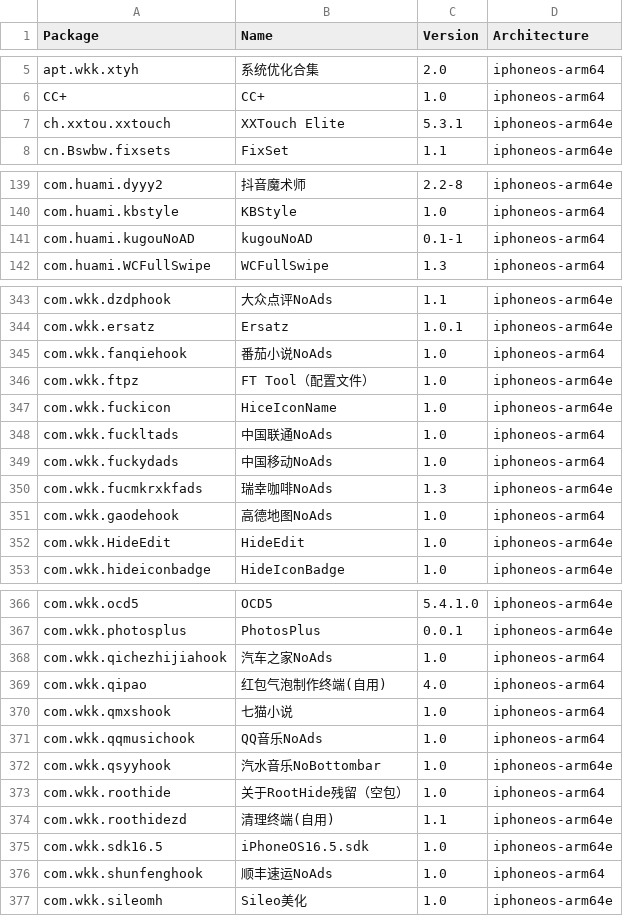
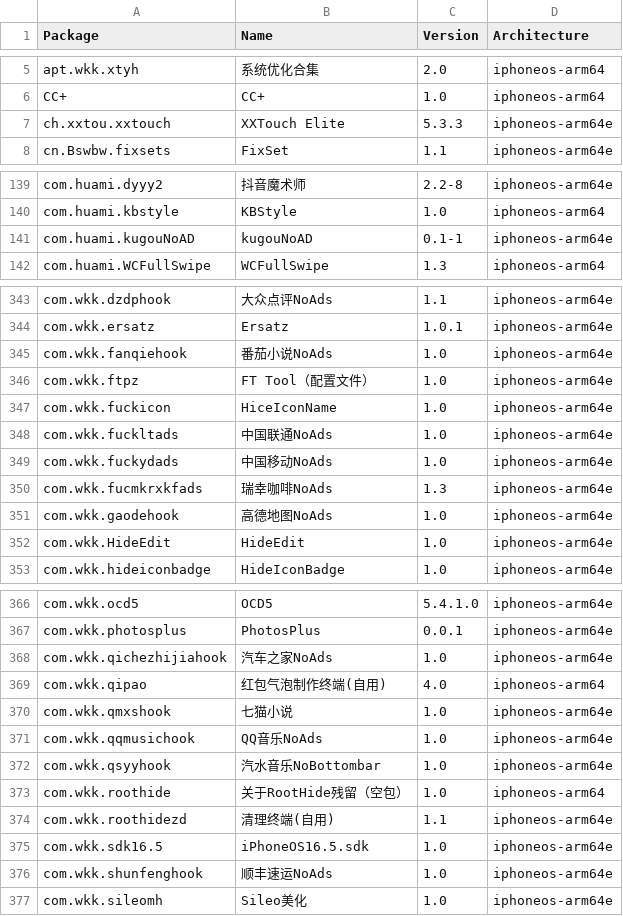
Before and after one commit to TrollStoreX/crc_bark, a CSV file: Library/Caches/com.nan.crc/cb8f4db08f054bf5c796c697cc397568b6c9b8a5a6c69a58b7bf20fc5e352883.csv, drawn as a sheet; only a part is shown, gaps mark what is left out; the diff covers the shown part only.

```diff
--- a/Library/Caches/com.nan.crc/cb8f4db08f054bf5c796c697cc397568b6c9b8a5a6c69a58b7bf20fc5e352883.csv
+++ b/Library/Caches/com.nan.crc/cb8f4db08f054bf5c796c697cc397568b6c9b8a5a6c69a58b7bf20fc5e352883.csv
@@ -6,3 +6,3 @@ apt.wkk.xtyh,系统优化合集,2.0,iphoneos-arm64
 CC+,CC+,1.0,iphoneos-arm64
-ch.xxtou.xxtouch,XXTouch Elite,5.3.1,iphoneos-arm64e
+ch.xxtou.xxtouch,XXTouch Elite,5.3.3,iphoneos-arm64e
 cn.Bswbw.fixsets,FixSet,1.1,iphoneos-arm64e
@@ -140,3 +140,3 @@ com.huami.dyyy2,抖音魔术师,2.2-8,iphoneos-arm64e
 com.huami.kbstyle,KBStyle,1.0,iphoneos-arm64
-com.huami.kugouNoAD,kugouNoAD,0.1-1,iphoneos-arm64
+com.huami.kugouNoAD,kugouNoAD,0.1-1,iphoneos-arm64e
 com.huami.WCFullSwipe,WCFullSwipe,1.3,iphoneos-arm64
@@ -344,9 +344,9 @@ com.wkk.dzdphook,大众点评NoAds,1.1,iphoneos-arm64e
 com.wkk.ersatz,Ersatz,1.0.1,iphoneos-arm64e
-com.wkk.fanqiehook,番茄小说NoAds,1.0,iphoneos-arm64
+com.wkk.fanqiehook,番茄小说NoAds,1.0,iphoneos-arm64e
 com.wkk.ftpz,FT Tool（配置文件）,1.0,iphoneos-arm64e
 com.wkk.fuckicon,HiceIconName,1.0,iphoneos-arm64e
-com.wkk.fuckltads,中国联通NoAds,1.0,iphoneos-arm64
-com.wkk.fuckydads,中国移动NoAds,1.0,iphoneos-arm64
+com.wkk.fuckltads,中国联通NoAds,1.0,iphoneos-arm64e
+com.wkk.fuckydads,中国移动NoAds,1.0,iphoneos-arm64e
 com.wkk.fucmkrxkfads,瑞幸咖啡NoAds,1.3,iphoneos-arm64e
-com.wkk.gaodehook,高德地图NoAds,1.0,iphoneos-arm64
+com.wkk.gaodehook,高德地图NoAds,1.0,iphoneos-arm64e
 com.wkk.HideEdit,HideEdit,1.0,iphoneos-arm64e
@@ -367,6 +367,6 @@ com.wkk.ocd5,OCD5,5.4.1.0,iphoneos-arm64e
 com.wkk.photosplus,PhotosPlus,0.0.1,iphoneos-arm64e
-com.wkk.qichezhijiahook,汽车之家NoAds,1.0,iphoneos-arm64
+com.wkk.qichezhijiahook,汽车之家NoAds,1.0,iphoneos-arm64e
 com.wkk.qipao,红包气泡制作终端(自用),4.0,iphoneos-arm64
-com.wkk.qmxshook,七猫小说,1.0,iphoneos-arm64
-com.wkk.qqmusichook,QQ音乐NoAds,1.0,iphoneos-arm64
+com.wkk.qmxshook,七猫小说,1.0,iphoneos-arm64e
+com.wkk.qqmusichook,QQ音乐NoAds,1.0,iphoneos-arm64e
 com.wkk.qsyyhook,汽水音乐NoBottombar,1.0,iphoneos-arm64e
@@ -375,3 +375,3 @@ com.wkk.roothidezd,清理终端(自用),1.1,iphoneos-arm64e
 com.wkk.sdk16.5,iPhoneOS16.5.sdk,1.0,iphoneos-arm64e
-com.wkk.shunfenghook,顺丰速运NoAds,1.0,iphoneos-arm64
+com.wkk.shunfenghook,顺丰速运NoAds,1.0,iphoneos-arm64e
 com.wkk.sileomh,Sileo美化,1.0,iphoneos-arm64e
```
Also changed, not shown: 15 edited cells elsewhere in this file.
